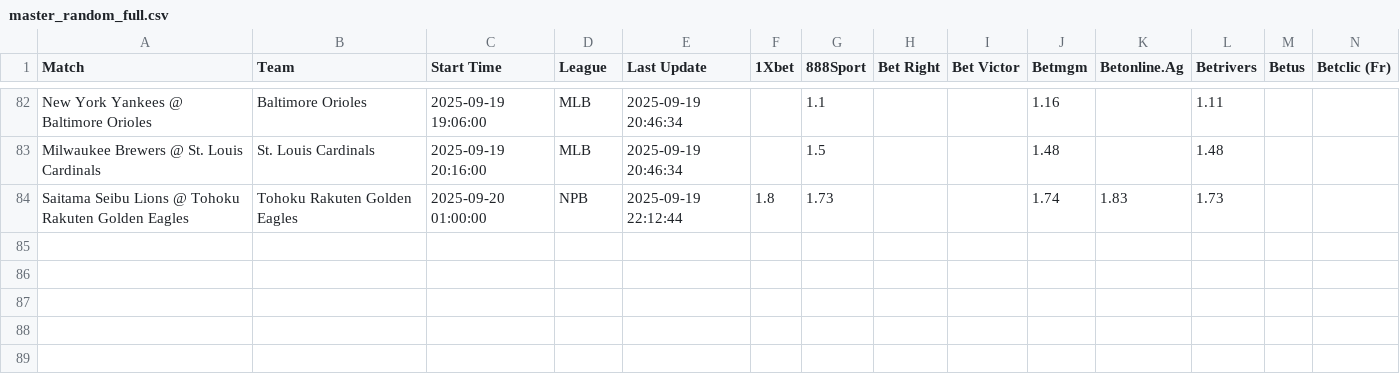
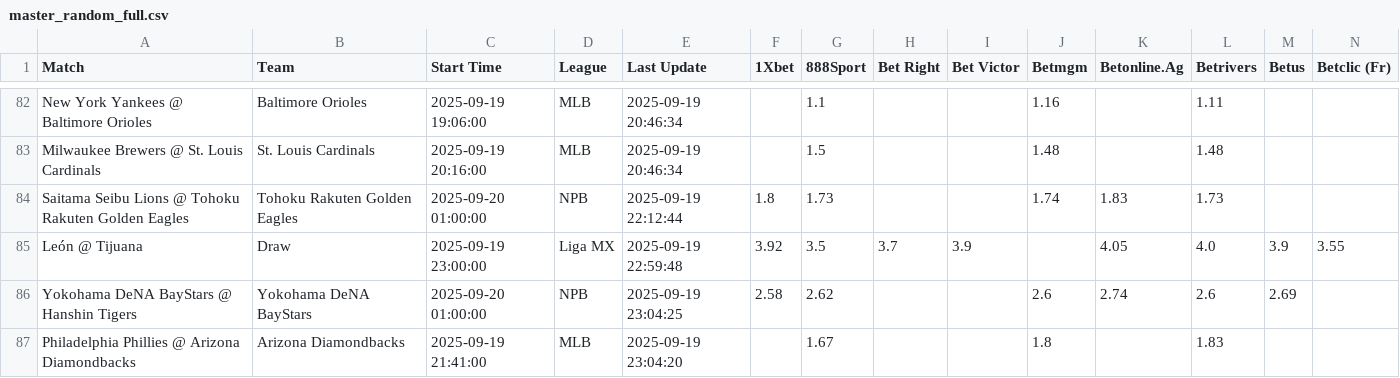
Before and after one commit to aqsmith02/paper-betting-tracker, a CSV file: data/master_random_full.csv, drawn as a sheet; only a part is shown, gaps mark what is left out; rows hold the shown columns only; the diff names each change by its address in the sheet, - before the commit and + after, or states it on an @@ line.

```diff
--- a/data/master_random_full.csv
+++ b/data/master_random_full.csv
+row 85: León @ Tijuana | Draw | 2025-09-19 23:00:00 | Liga MX | 2025-09-19 22:59:48 | 3.92 | 3.5 | 3.7 | 3.9 |  | 4.05 | 4.0 | 3.9 | 3.55
+row 86: Yokohama DeNA BayStars @ Hanshin Tigers | Yokohama DeNA BayStars | 2025-09-20 01:00:00 | NPB | 2025-09-19 23:04:25 | 2.58 | 2.62 |  |  | 2.6 | 2.74 | 2.6 | 2.69
+row 87: Philadelphia Phillies @ Arizona Diamondbacks | Arizona Diamondbacks | 2025-09-19 21:41:00 | MLB | 2025-09-19 23:04:20 |  | 1.67 |  |  | 1.8 |  | 1.83
```
Also changed, not shown: data/master_avg_full.csv, data/master_mod_zscore_bets.csv, 5 other files.
